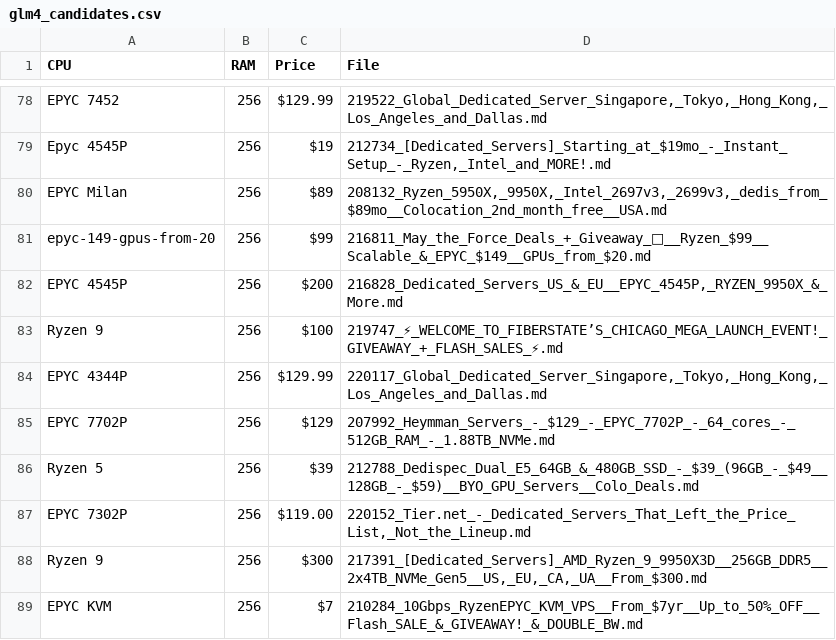
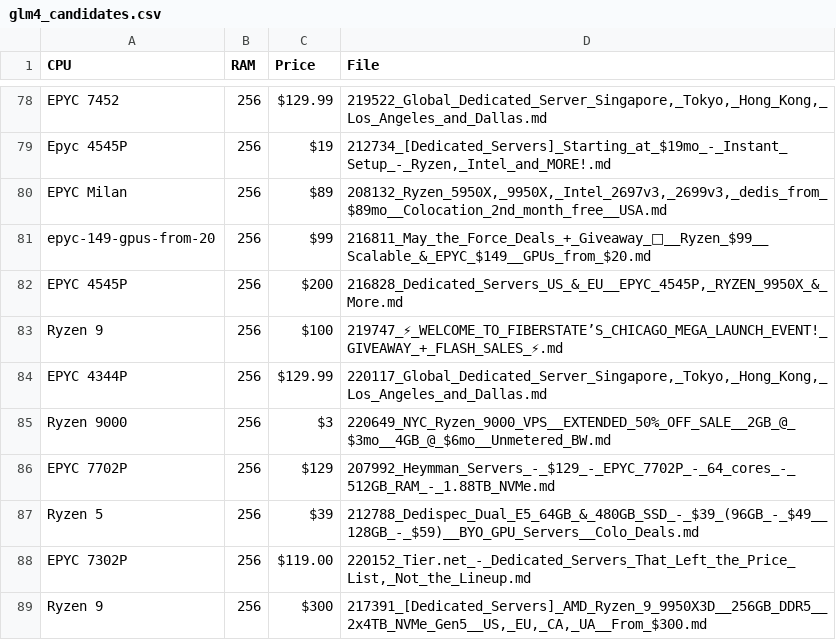
Before and after one commit to senpai-dei/server-signal-archive, a CSV file: glm4_candidates.csv, drawn as a sheet; only a part is shown, gaps mark what is left out; the shorter side is filled out with more unchanged rows; the diff names each change by its address in the sheet, - before the commit and + after, or states it on an @@ line.

```diff
--- a/glm4_candidates.csv
+++ b/glm4_candidates.csv
+row 85: Ryzen 9000 | 256 | $3 | 220649_NYC_Ryzen_9000_VPS__EXTENDED_50%_OFF_SALE__2GB_@_$3mo__4GB_@_$6mo__Unmetered_BW.md
```
Also changed, not shown: 6 other files.
